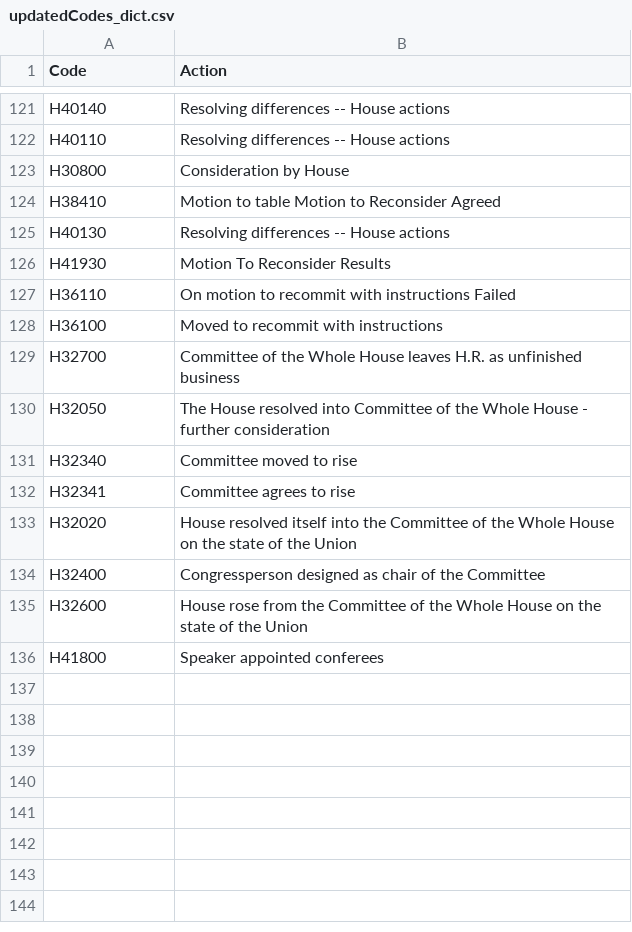
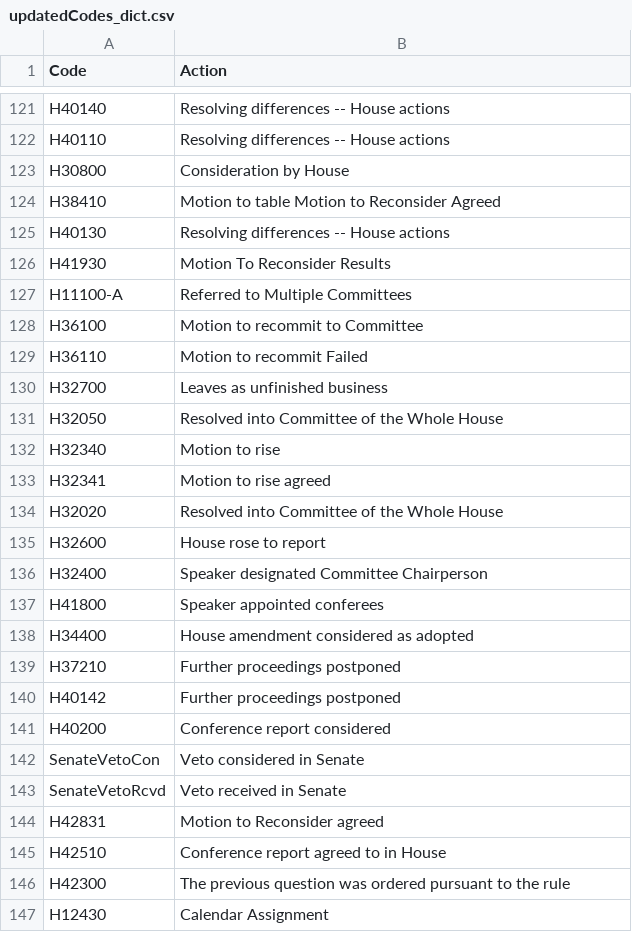
Before and after one commit to KatBCN/PODS-Project, a CSV file: obtain_data/data/updatedCodes_dict.csv, drawn as a sheet; only a part is shown, gaps mark what is left out.

Commit message:
Update updatedCodes_dict.csv
Updated dictionary of actionCodes and actionNames to include 115 & 116 congress. Actions occurring less than 5 times may not be named.

```diff
--- a/obtain_data/data/updatedCodes_dict.csv
+++ b/obtain_data/data/updatedCodes_dict.csv
@@ -126,11 +126,22 @@ H40130,Resolving differences -- House actions
 H41930,Motion To Reconsider Results
-H36110,On motion to recommit with instructions Failed
-H36100,Moved to recommit with instructions
-H32700,Committee of the Whole House leaves H.R. as unfinished business
-H32050,The House resolved into Committee of the Whole House - further consideration
-H32340,Committee moved to rise
-H32341,Committee agrees to rise
-H32020,House resolved itself into the Committee of the Whole House on the state of the Union
-H32400,Congressperson designed as chair of the Committee
-H32600,House rose from the Committee of the Whole House on the state of the Union
+H11100-A,Referred to Multiple Committees
+H36100,Motion to recommit to Committee
+H36110,Motion to recommit Failed
+H32700,Leaves as unfinished business
+H32050,Resolved into Committee of the Whole House
+H32340,Motion to rise
+H32341,Motion to rise agreed
+H32020,Resolved into Committee of the Whole House
+H32600,House rose to report
+H32400,Speaker designated Committee Chairperson
 H41800,Speaker appointed conferees
+H34400,House amendment considered as adopted
+H37210,Further proceedings postponed
+H40142,Further proceedings postponed
+H40200,Conference report considered
+SenateVetoCon,Veto considered in Senate
+SenateVetoRcvd,Veto received in Senate
+H42831,Motion to Reconsider agreed
+H42510,Conference report agreed to in House
+H42300,The previous question was ordered pursuant to the rule
+H12430,Calendar Assignment
```
